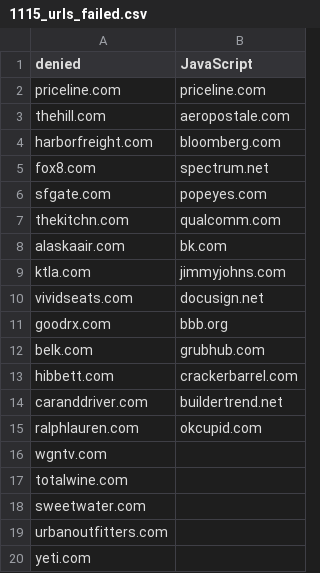
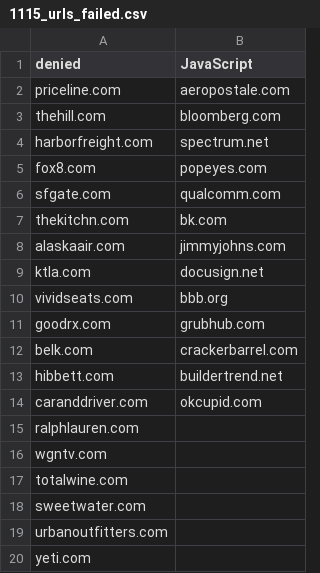
Before and after one commit to BTTAI-Verizon-Group-41/webscraping-and-categorization, a CSV file: 1115_urls_failed.csv, drawn as a sheet; only a part is shown.

Commit message:
Modified a duplicate in the failed url csv

```diff
--- a/1115_urls_failed.csv
+++ b/1115_urls_failed.csv
@@ -1,16 +1,16 @@
 denied,JavaScript
-priceline.com,priceline.com
-thehill.com,aeropostale.com
-harborfreight.com,bloomberg.com
-fox8.com,spectrum.net
-sfgate.com,popeyes.com
-thekitchn.com,qualcomm.com
-alaskaair.com,bk.com
-ktla.com,jimmyjohns.com
-vividseats.com,docusign.net
-goodrx.com,bbb.org
-belk.com,grubhub.com
-hibbett.com,crackerbarrel.com
-caranddriver.com,buildertrend.net
-ralphlauren.com,okcupid.com
+priceline.com,aeropostale.com
+thehill.com,bloomberg.com
+harborfreight.com,spectrum.net
+fox8.com,popeyes.com
+sfgate.com,qualcomm.com
+thekitchn.com,bk.com
+alaskaair.com,jimmyjohns.com
+ktla.com,docusign.net
+vividseats.com,bbb.org
+goodrx.com,grubhub.com
+belk.com,crackerbarrel.com
+hibbett.com,buildertrend.net
+caranddriver.com,okcupid.com
+ralphlauren.com,
 wgntv.com,
```
